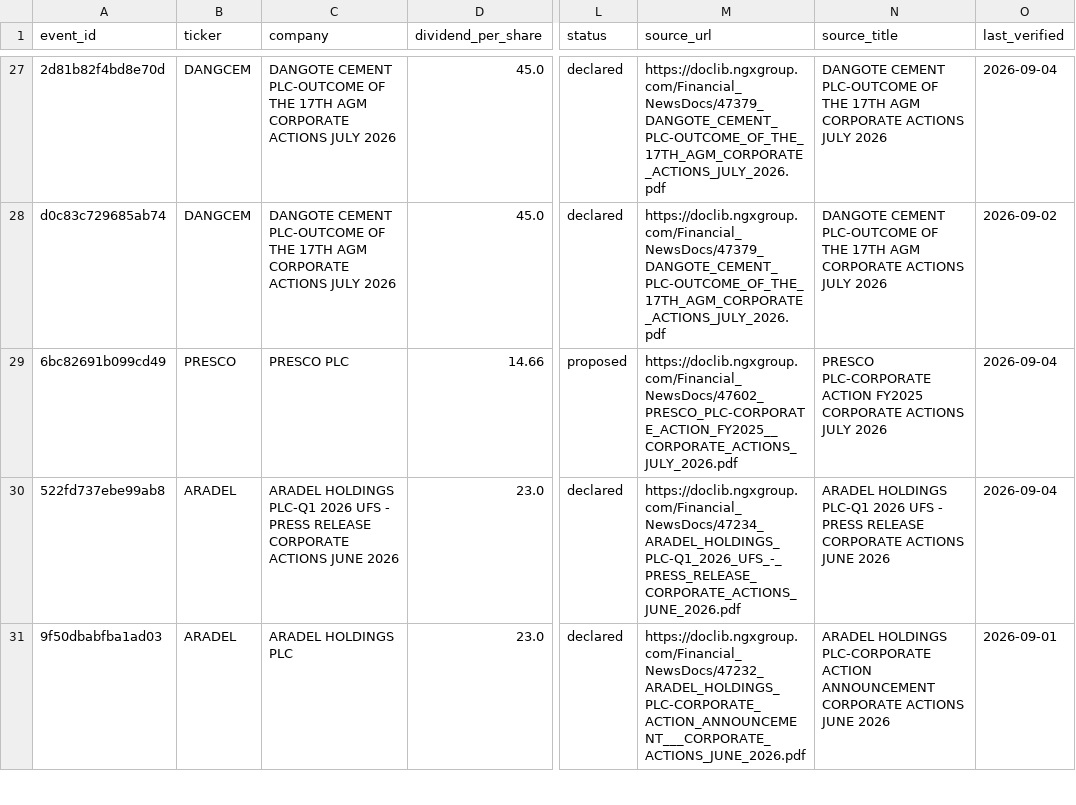
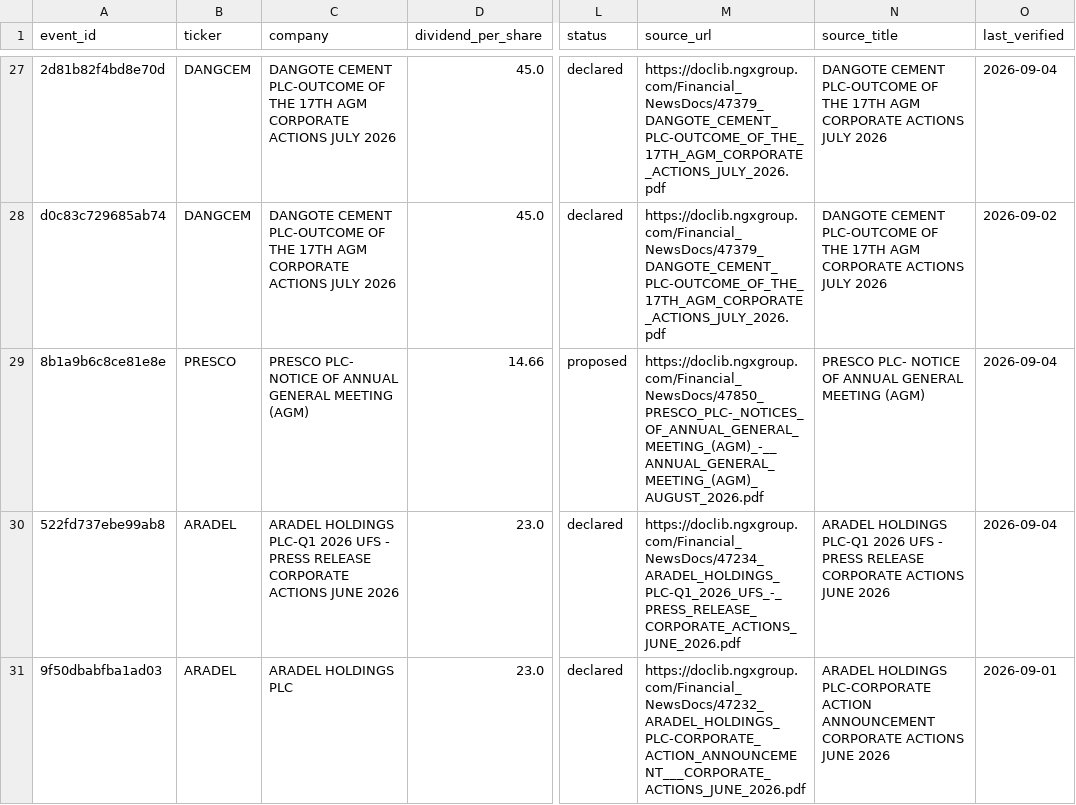
Before and after one commit to osargrrgrn/nairasheets-dividend-feed, a CSV file: docs/pending_dividends.csv, drawn as a sheet; only a part is shown, gaps mark what is left out; the diff covers the shown part only; the diff names each change by its address in the sheet, - before the commit and + after, or states it on an @@ line.

```diff
--- a/docs/pending_dividends.csv
+++ b/docs/pending_dividends.csv
-A29 (event_id): 6bc82691b099cd49
+A29 (event_id): 8b1a9b6c8ce81e8e
-C29 (company): PRESCO PLC
+C29 (company): PRESCO PLC- NOTICE OF ANNUAL GENERAL MEETING (AGM)
-M29 (source_url): https://doclib.ngxgroup.com/Financial_NewsDocs/47602_PRESCO_PLC-CORPORATE_ACTION_FY2025__CORPORATE_ACTIONS_JULY_2026.pdf
+M29 (source_url): https://doclib.ngxgroup.com/Financial_NewsDocs/47850_PRESCO_PLC-_NOTICES_OF_ANNUAL_GENERAL_MEETING_(AGM)_-__ANNUAL_GENERAL_MEETING_(AGM)_AUGUST_2026.pdf
-N29 (source_title): PRESCO PLC-CORPORATE ACTION FY2025 CORPORATE ACTIONS JULY 2026
+N29 (source_title): PRESCO PLC- NOTICE OF ANNUAL GENERAL MEETING (AGM)
```
Also changed, not shown: 5 edited cells elsewhere in this file, 4 other files.
